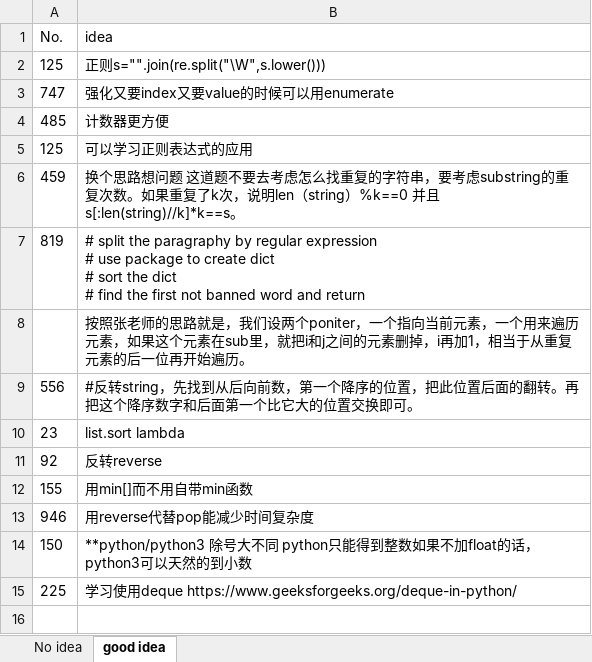
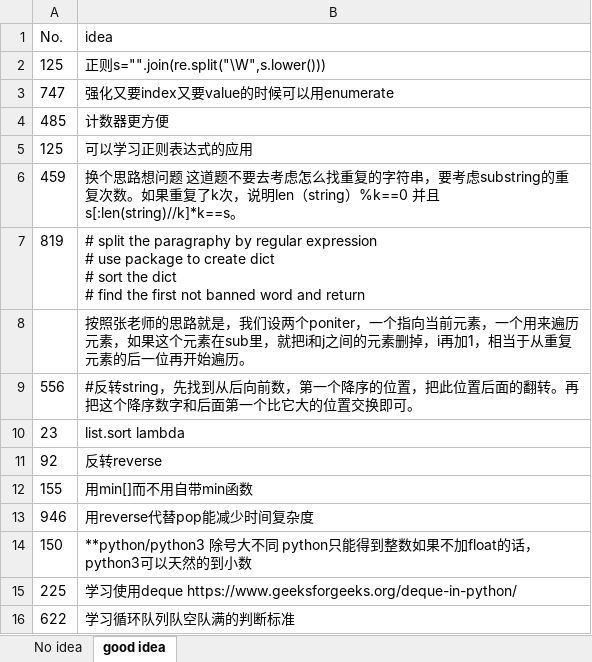
Before and after one commit to CarmenDou/Leetcode, an Excel workbook: CodingReview.xlsx, sheet good idea, drawn as a sheet; values as stored, in another font and other column widths than the file's, no borders; the diff names each change by its address in the sheet, - before the commit and + after, or states it on an @@ line.

```diff
--- a/CodingReview.xlsx (sheet good idea)
+++ b/CodingReview.xlsx (sheet good idea)
+row 16: 622 | 学习循环队列队空队满的判断标准
```
Also changed, not shown: 4 other files.
